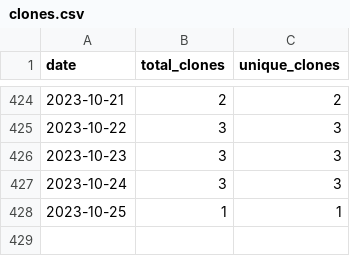
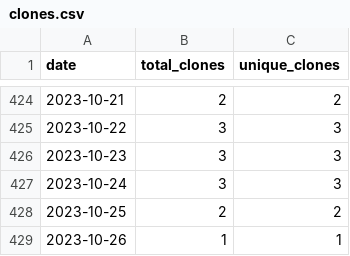
Before and after one commit to wumphlett/COMP-3220, a CSV file: .traffic/clones.csv, drawn as a sheet; only a part is shown, gaps mark what is left out.

Commit message:
Updating repository traffic

```diff
--- a/.traffic/clones.csv
+++ b/.traffic/clones.csv
@@ -427,2 +427,3 @@ date,total_clones,unique_clones
 2023-10-24,3,3
-2023-10-25,1,1
+2023-10-25,2,2
+2023-10-26,1,1
```
Also changed, not shown: .traffic/views.csv, 3 other files.
